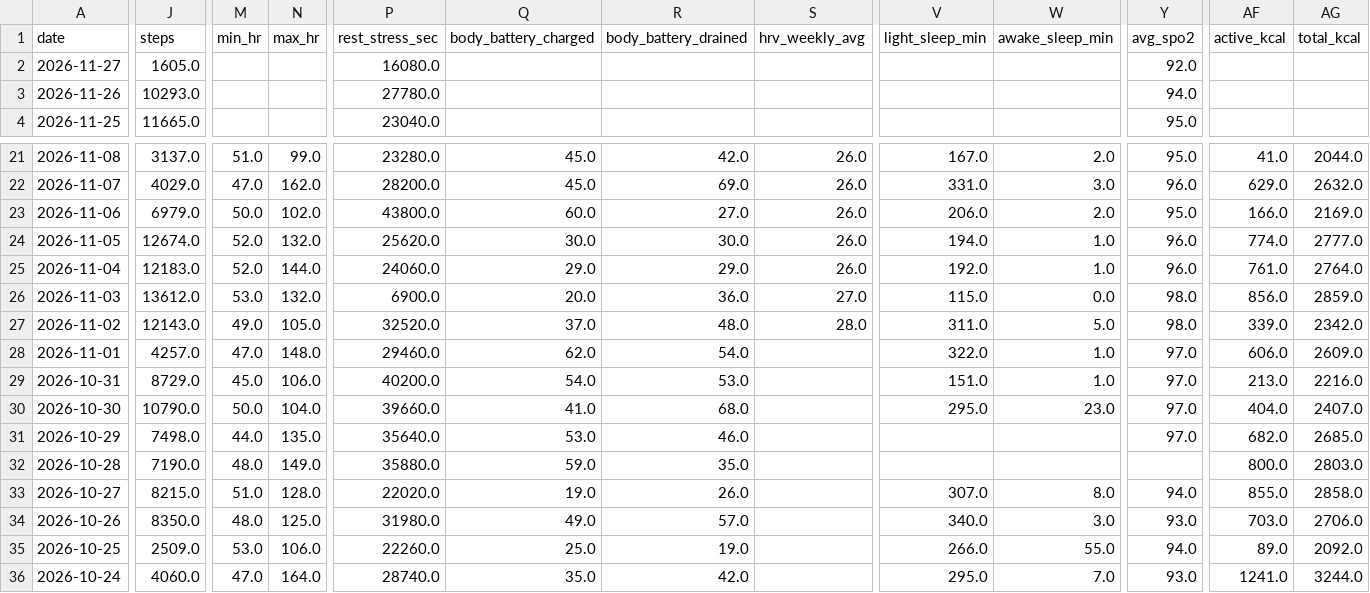
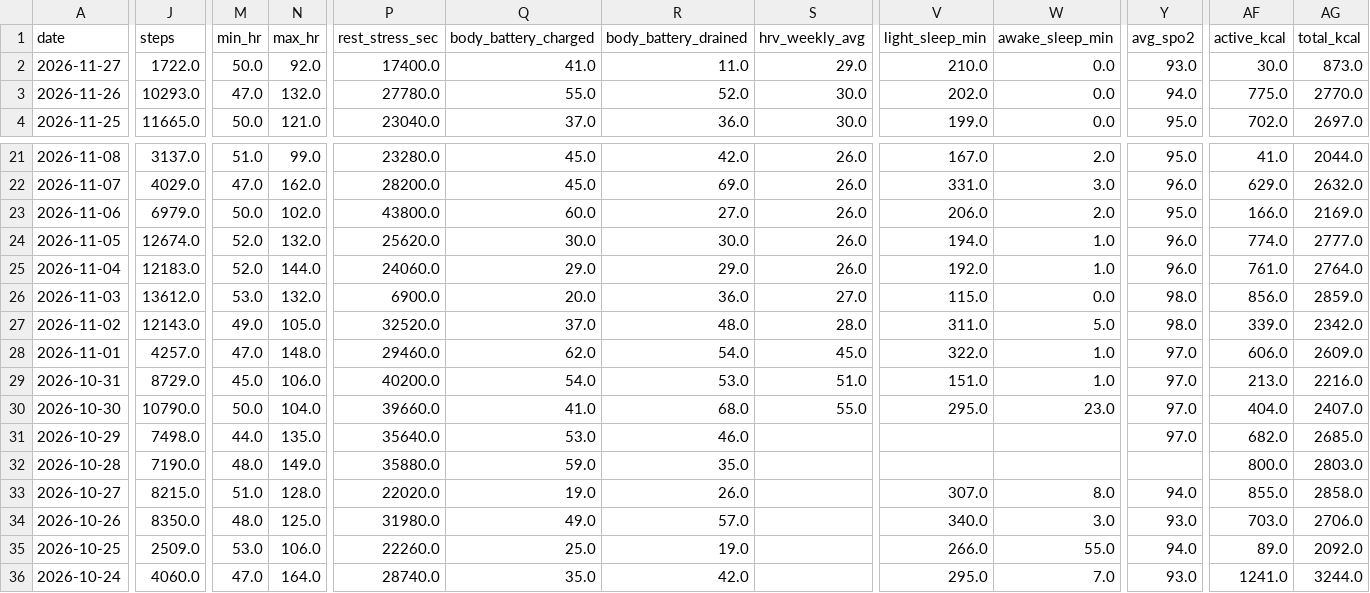
Before and after one commit to aroven850306-bit/fitness-data-sync, a CSV file: garmin_health.csv, drawn as a sheet; only a part is shown, gaps mark what is left out; the diff covers the shown part only; the diff names each change by its address in the sheet, - before the commit and + after, or states it on an @@ line.

```diff
--- a/garmin_health.csv
+++ b/garmin_health.csv
-J2 (steps): 1605.0
+J2 (steps): 1722.0
-M2 (min_hr): (empty)
+M2 (min_hr): 50.0
-N2 (max_hr): (empty)
+N2 (max_hr): 92.0
-P2 (rest_stress_sec): 16080.0
+P2 (rest_stress_sec): 17400.0
-Q2 (body_battery_charged): (empty)
+Q2 (body_battery_charged): 41.0
-R2 (body_battery_drained): (empty)
+R2 (body_battery_drained): 11.0
-S2 (hrv_weekly_avg): (empty)
+S2 (hrv_weekly_avg): 29.0
-V2 (light_sleep_min): (empty)
+V2 (light_sleep_min): 210.0
-W2:W4 (awake_sleep_min): (empty)
+W2:W4 (awake_sleep_min): 0.0
-Y2 (avg_spo2): 92.0
+Y2 (avg_spo2): 93.0
-AF2 (active_kcal): (empty)
+AF2 (active_kcal): 30.0
-AG2 (total_kcal): (empty)
+AG2 (total_kcal): 873.0
-M3 (min_hr): (empty)
+M3 (min_hr): 47.0
-N3 (max_hr): (empty)
+N3 (max_hr): 132.0
-Q3 (body_battery_charged): (empty)
+Q3 (body_battery_charged): 55.0
-R3 (body_battery_drained): (empty)
+R3 (body_battery_drained): 52.0
-S3:S4 (hrv_weekly_avg): (empty)
+S3:S4 (hrv_weekly_avg): 30.0
-V3 (light_sleep_min): (empty)
+V3 (light_sleep_min): 202.0
-AF3 (active_kcal): (empty)
+AF3 (active_kcal): 775.0
-AG3 (total_kcal): (empty)
+AG3 (total_kcal): 2770.0
-M4 (min_hr): (empty)
+M4 (min_hr): 50.0
-N4 (max_hr): (empty)
+N4 (max_hr): 121.0
-Q4 (body_battery_charged): (empty)
+Q4 (body_battery_charged): 37.0
-R4 (body_battery_drained): (empty)
+R4 (body_battery_drained): 36.0
-V4 (light_sleep_min): (empty)
+V4 (light_sleep_min): 199.0
-AF4 (active_kcal): (empty)
+AF4 (active_kcal): 702.0
-AG4 (total_kcal): (empty)
+AG4 (total_kcal): 2697.0
-S28 (hrv_weekly_avg): (empty)
+S28 (hrv_weekly_avg): 45.0
-S29 (hrv_weekly_avg): (empty)
+S29 (hrv_weekly_avg): 51.0
-S30 (hrv_weekly_avg): (empty)
+S30 (hrv_weekly_avg): 55.0
```
Also changed, not shown: 14 edited cells elsewhere in this file, readiness_v2_summary.csv, 2 other files.
